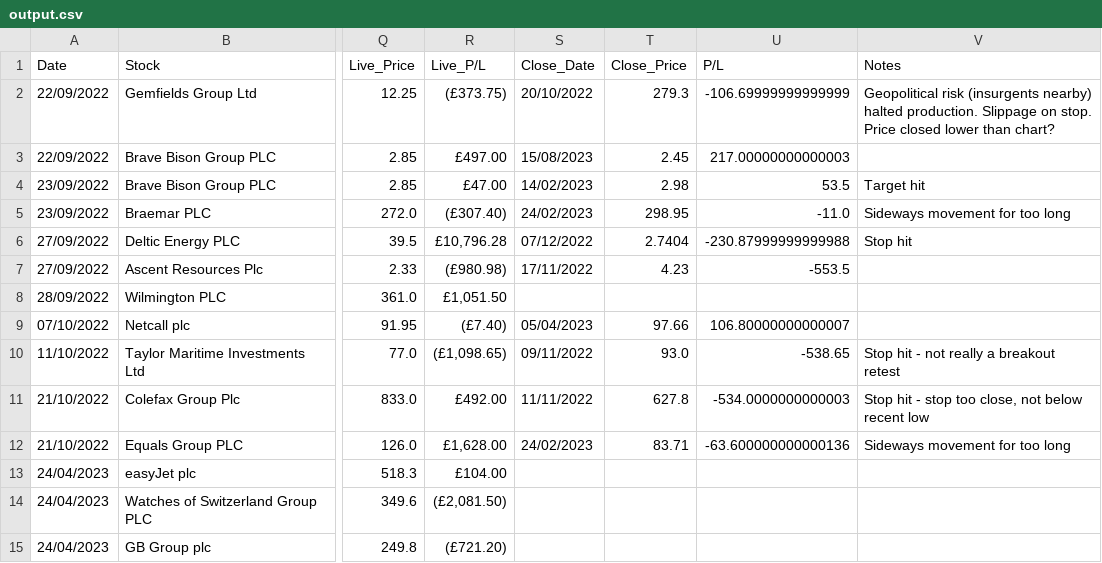
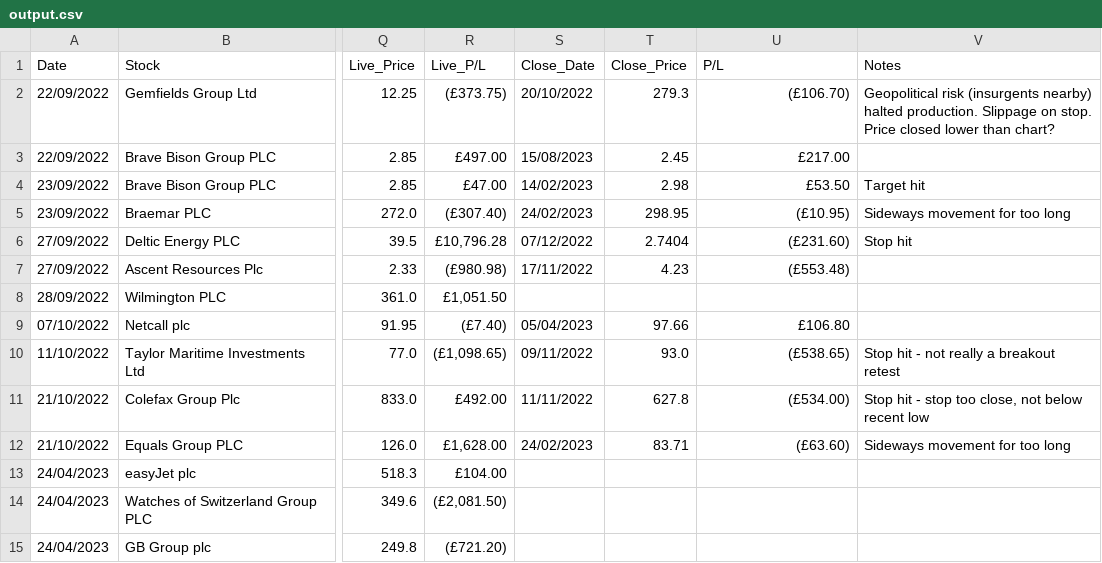
Before and after one commit to seemayer/Trading-Journal, a CSV file: output.csv, drawn as a sheet; only a part is shown, gaps mark what is left out; the diff names each change by its address in the sheet, - before the commit and + after, or states it on an @@ line.

Commit message:
update

```diff
--- a/output.csv
+++ b/output.csv
-U2 (P/L): -106.69999999999999
+U2 (P/L): (£106.70)
-U3 (P/L): 217.00000000000003
+U3 (P/L): £217.00
-U4 (P/L): 53.5
+U4 (P/L): £53.50
-U5 (P/L): -11.0
+U5 (P/L): (£10.95)
-U6 (P/L): -230.87999999999988
+U6 (P/L): (£231.60)
-U7 (P/L): -553.5
+U7 (P/L): (£553.48)
-U9 (P/L): 106.80000000000007
+U9 (P/L): £106.80
-U10 (P/L): -538.65
+U10 (P/L): (£538.65)
-U11 (P/L): -534.0000000000003
+U11 (P/L): (£534.00)
-U12 (P/L): -63.600000000000136
+U12 (P/L): (£63.60)
```
